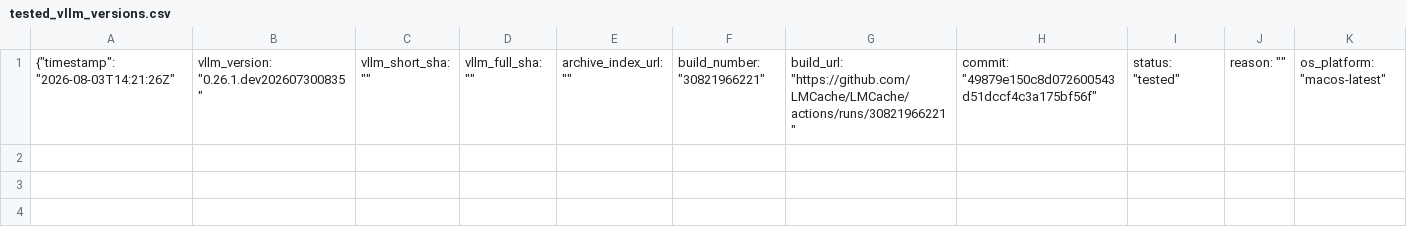
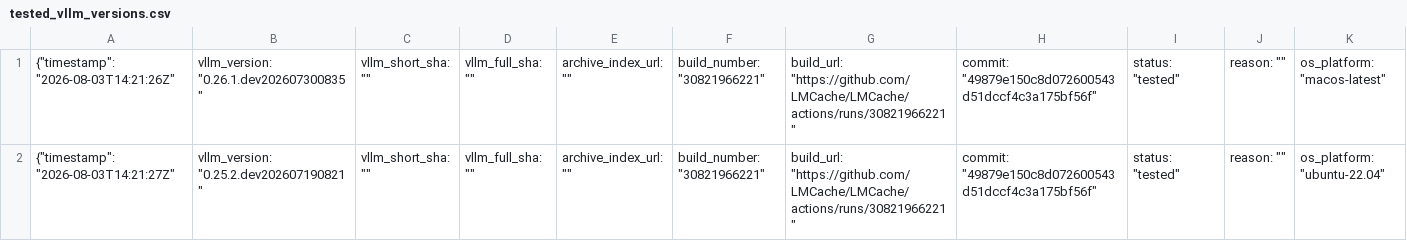
Before and after one commit to LMCache/LMCache, a CSV file: tested_vllm_versions.csv, drawn as a sheet; only a part is shown; rows hold the shown columns only; the diff names each change by its address in the sheet, - before the commit and + after, or states it on an @@ line.

Commit message:
Pin vLLM nightly (tested): 0.25.2.dev202607190821

```diff
--- a/tested_vllm_versions.csv
+++ b/tested_vllm_versions.csv
+row 2: {"timestamp": "2026-08-03T14:21:27Z" | vllm_version: "0.25.2.dev202607190821" | vllm_short_sha: "" | vllm_full_sha: "" | archive_index_url: "" | build_number: "30821966221" | build_url: "https://github.com/LMCache/LMCache/actions/runs/30821966221" | commit: "49879e150c8d072600543d51dccf4c3a175bf56f" | status: "tested" | reason: "" | os_platform: "ubuntu-22.04"
```
Also changed, not shown: 1 other file.
